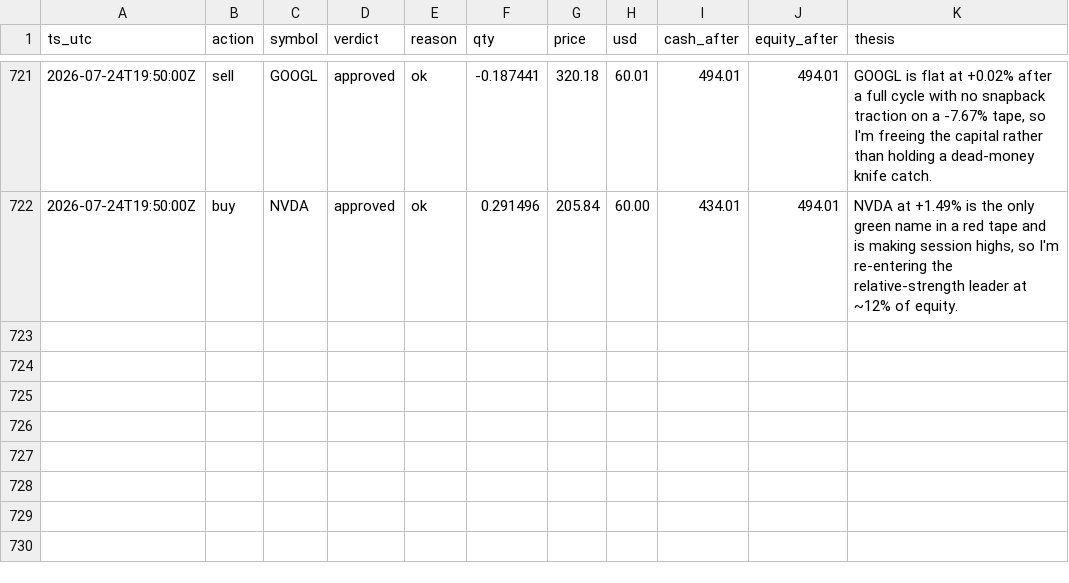
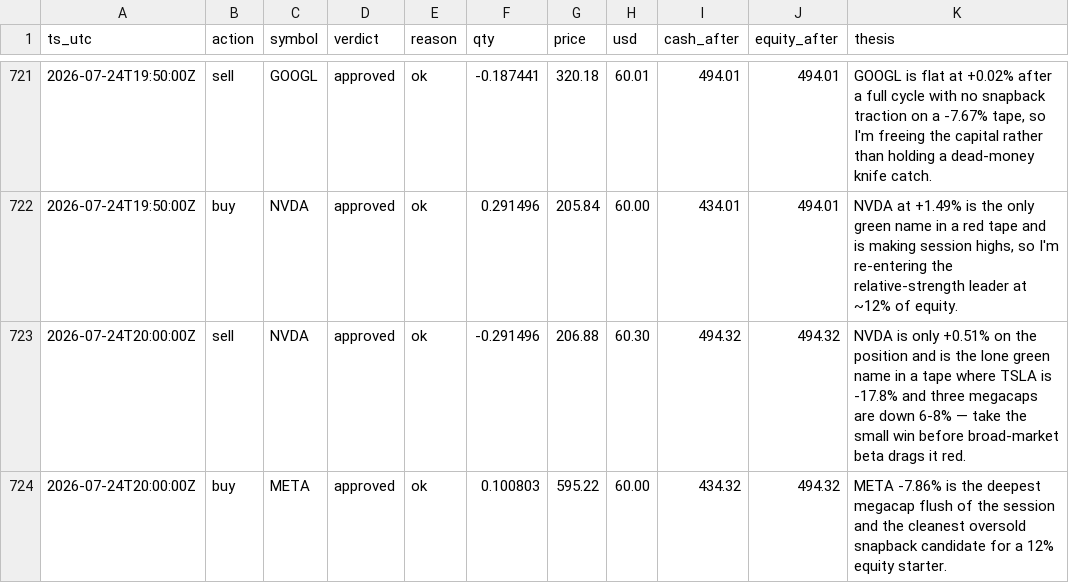
Before and after one commit to JonDipilato/ai-trading-battle, a CSV file: data/scalper/ledger.csv, drawn as a sheet; only a part is shown, gaps mark what is left out.

Commit message:
data: sync 2026-07-24T20:02:00Z

```diff
--- a/data/scalper/ledger.csv
+++ b/data/scalper/ledger.csv
@@ -722 +722,3 @@ ts_utc,action,symbol,verdict,reason,qty,price,usd,cash_after,equity_after,thesis
 2026-07-24T19:50:00Z,buy,NVDA,approved,ok,0.291496,205.84,60.00,434.01,494.01,"NVDA at +1.49% is the only green name in a red tape and is making session highs, so I'm re-entering the relative-strength leader at ~12% of equity."
+2026-07-24T20:00:00Z,sell,NVDA,approved,ok,-0.291496,206.88,60.30,494.32,494.32,NVDA is only +0.51% on the position and is the lone green name in a tape where TSLA is -17.8% and three megacaps are down 6-8% — take the small win before broad-market beta drags it red.
+2026-07-24T20:00:00Z,buy,META,approved,ok,0.100803,595.22,60.00,434.32,494.32,META -7.86% is the deepest megacap flush of the session and the cleanest oversold snapback candidate for a 12% equity starter.
```
Also changed, not shown: data/monk/equity_curve.csv, data/monk/ledger.csv, 1 other file.
